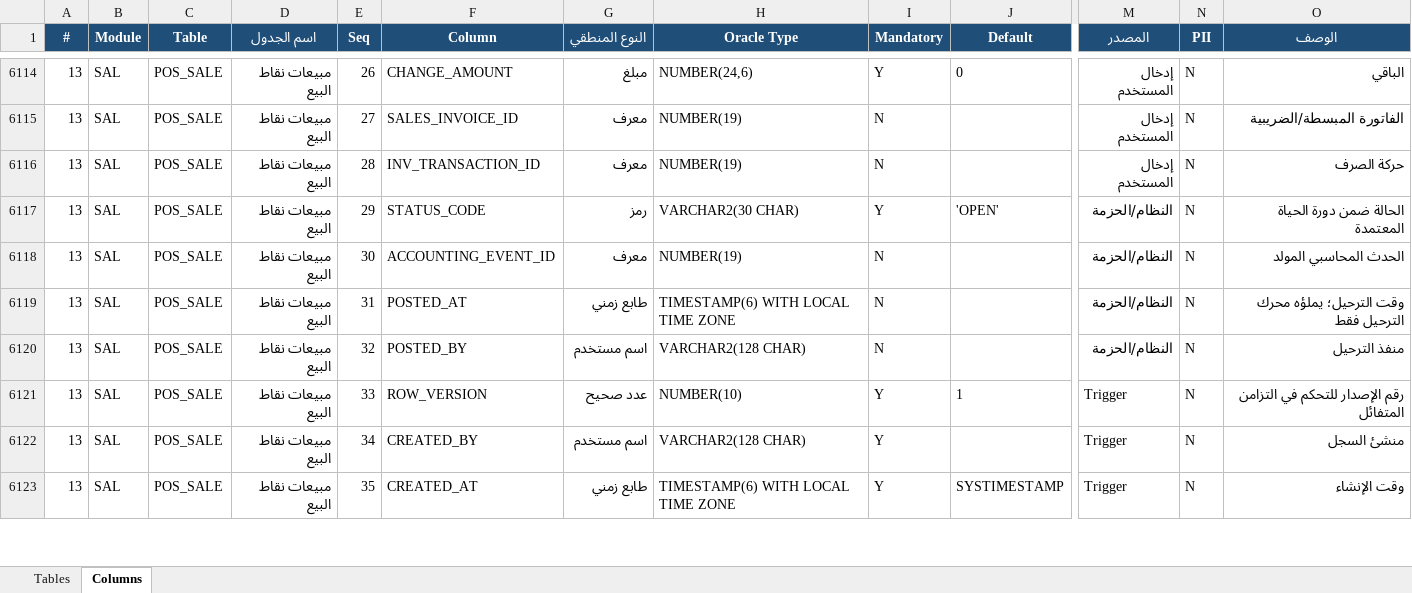
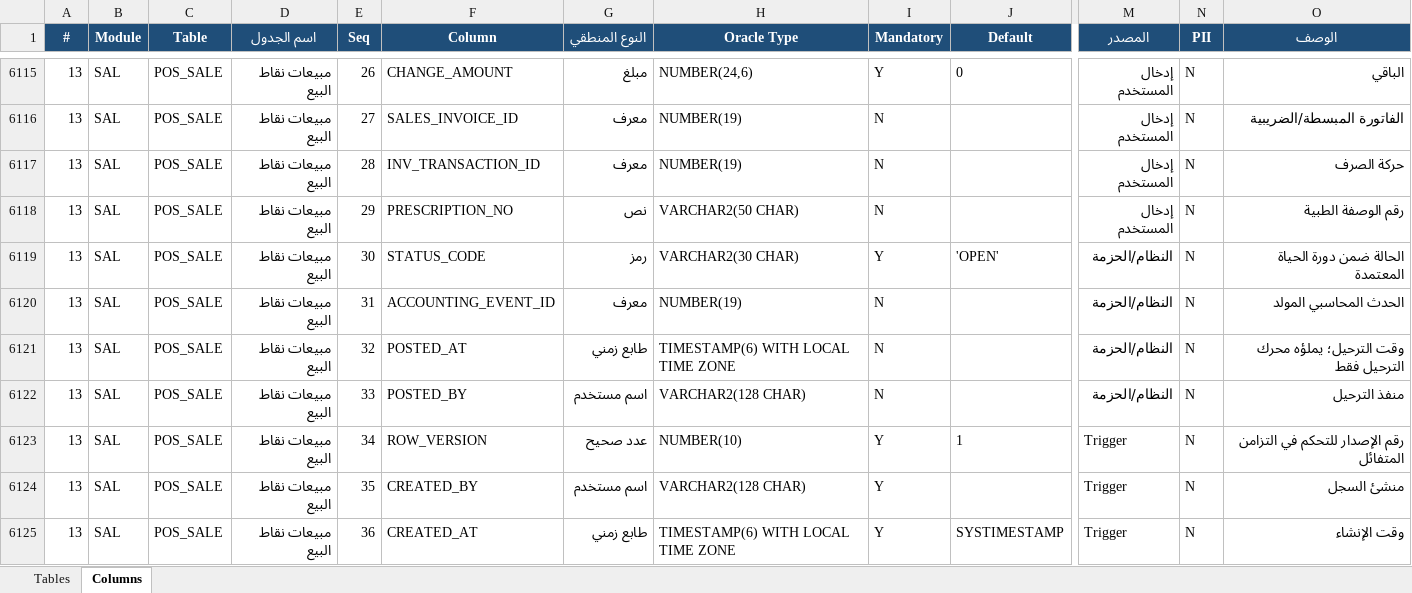
Before and after one commit to osamasayed578-design/noona-plus-26, an Excel workbook: docs/data-dictionary/NOONA_PLUS_Data_Dictionary.xlsx, sheet Columns, drawn as a sheet; only a part is shown, gaps mark what is left out; values as stored, in another font and other column widths than the file's, no borders; addresses are those after the commit; rows hold the shown columns only; the diff covers the shown part only; the diff names each change by its address in the sheet, - before the commit and + after, or states it on an @@ line.

```diff
--- a/docs/data-dictionary/NOONA_PLUS_Data_Dictionary.xlsx (sheet Columns)
+++ b/docs/data-dictionary/NOONA_PLUS_Data_Dictionary.xlsx (sheet Columns)
+row 6118: 13 | SAL | POS_SALE | مبيعات نقاط البيع | 29 | PRESCRIPTION_NO | نص | VARCHAR2(50 CHAR) | N |  | إدخال المستخدم | N | رقم الوصفة الطبية
-E6119 (Seq): 29
+E6119 (Seq): 30
-E6120 (Seq): 30
+E6120 (Seq): 31
-E6121 (Seq): 31
+E6121 (Seq): 32
-E6122 (Seq): 32
+E6122 (Seq): 33
-E6123 (Seq): 33
+E6123 (Seq): 34
-E6124 (Seq): 34
+E6124 (Seq): 35
-E6125 (Seq): 35
+E6125 (Seq): 36
```
Also changed, not shown: 3 added rows and 19 edited cells elsewhere in this sheet, sheet Tables, 18 other files.
